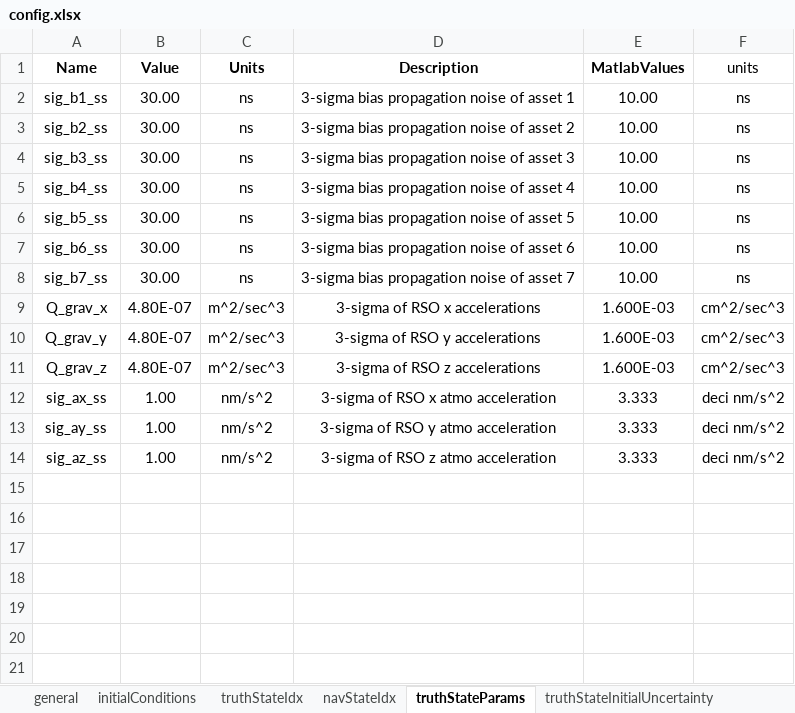
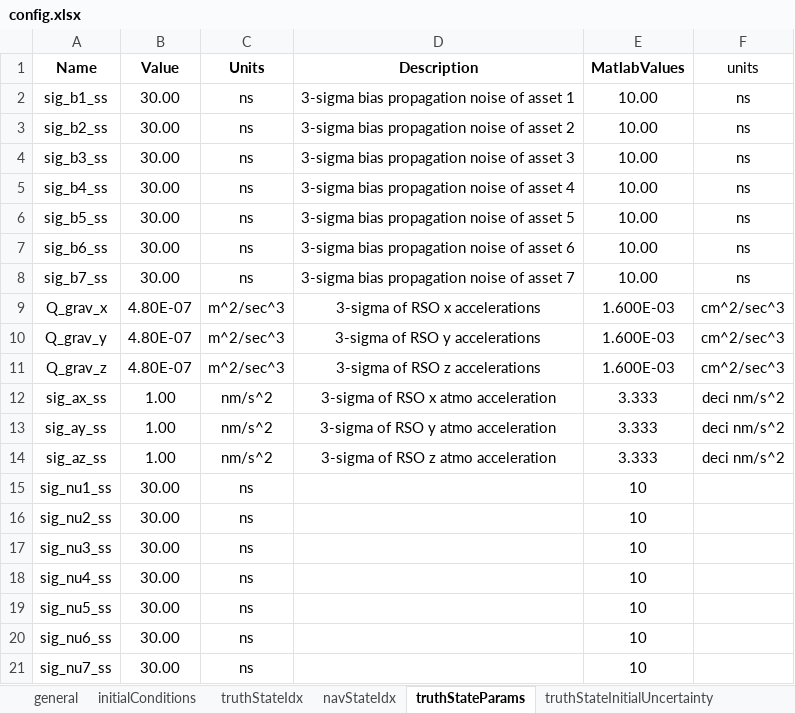
Before and after one commit to ZachMontgomery/Montgomery_SpaceDomainAwareness, an Excel workbook: config.xlsx, sheet truthStateParams, drawn as a sheet; values as stored, in another font and other column widths than the file's, no borders; the diff names each change by its address in the sheet, - before the commit and + after, or states it on an @@ line.

```diff
--- a/config.xlsx (sheet truthStateParams)
+++ b/config.xlsx (sheet truthStateParams)
+row 15: sig_nu1_ss | 30.00 | ns |  | 10
+row 16: sig_nu2_ss | 30.00 | ns |  | 10
+row 17: sig_nu3_ss | 30.00 | ns |  | 10
+row 18: sig_nu4_ss | 30.00 | ns |  | 10
+row 19: sig_nu5_ss | 30.00 | ns |  | 10
+row 20: sig_nu6_ss | 30.00 | ns |  | 10
+row 21: sig_nu7_ss | 30.00 | ns |  | 10
```
Also changed, not shown: sheet truthStateIdx, sheet navStateParams, sheet navStateIdx, sheet general, 5 other files.
